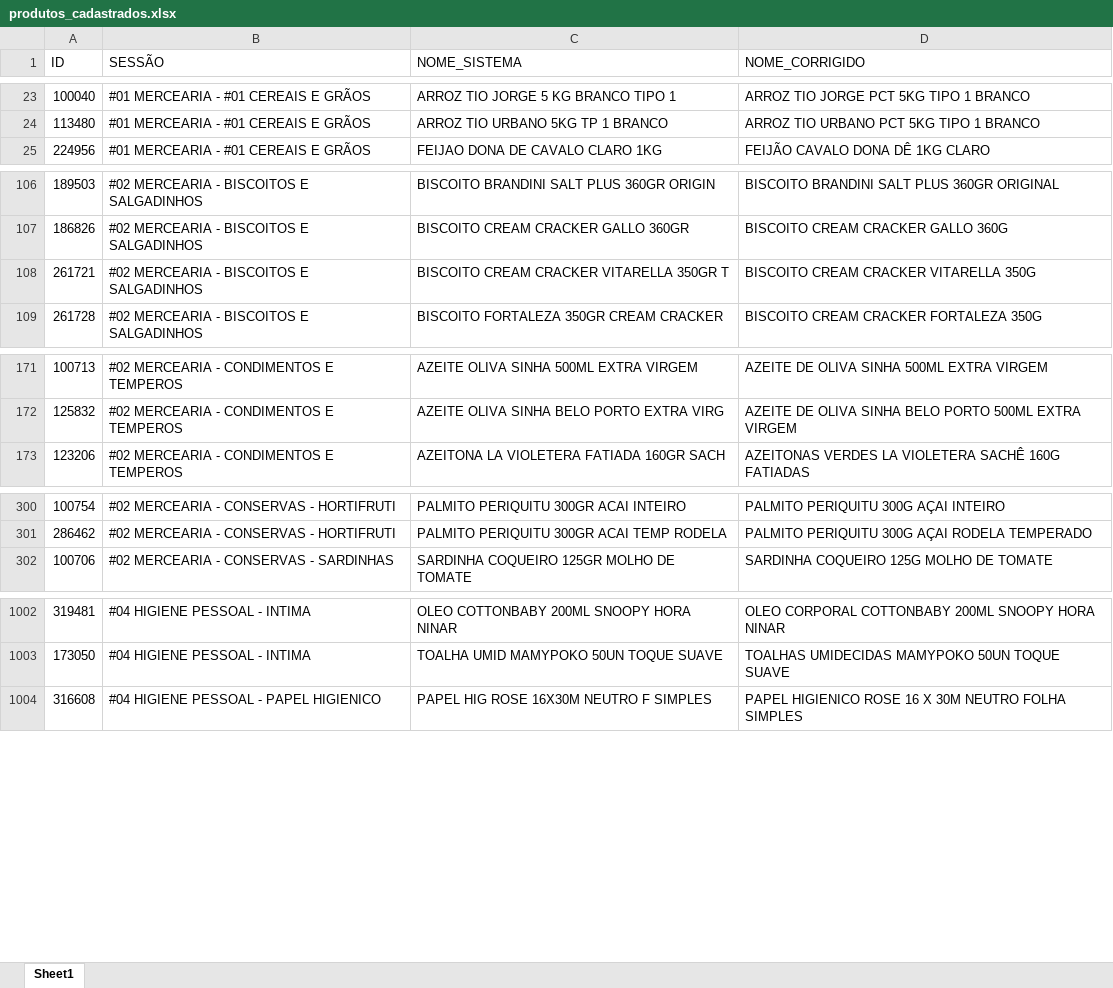
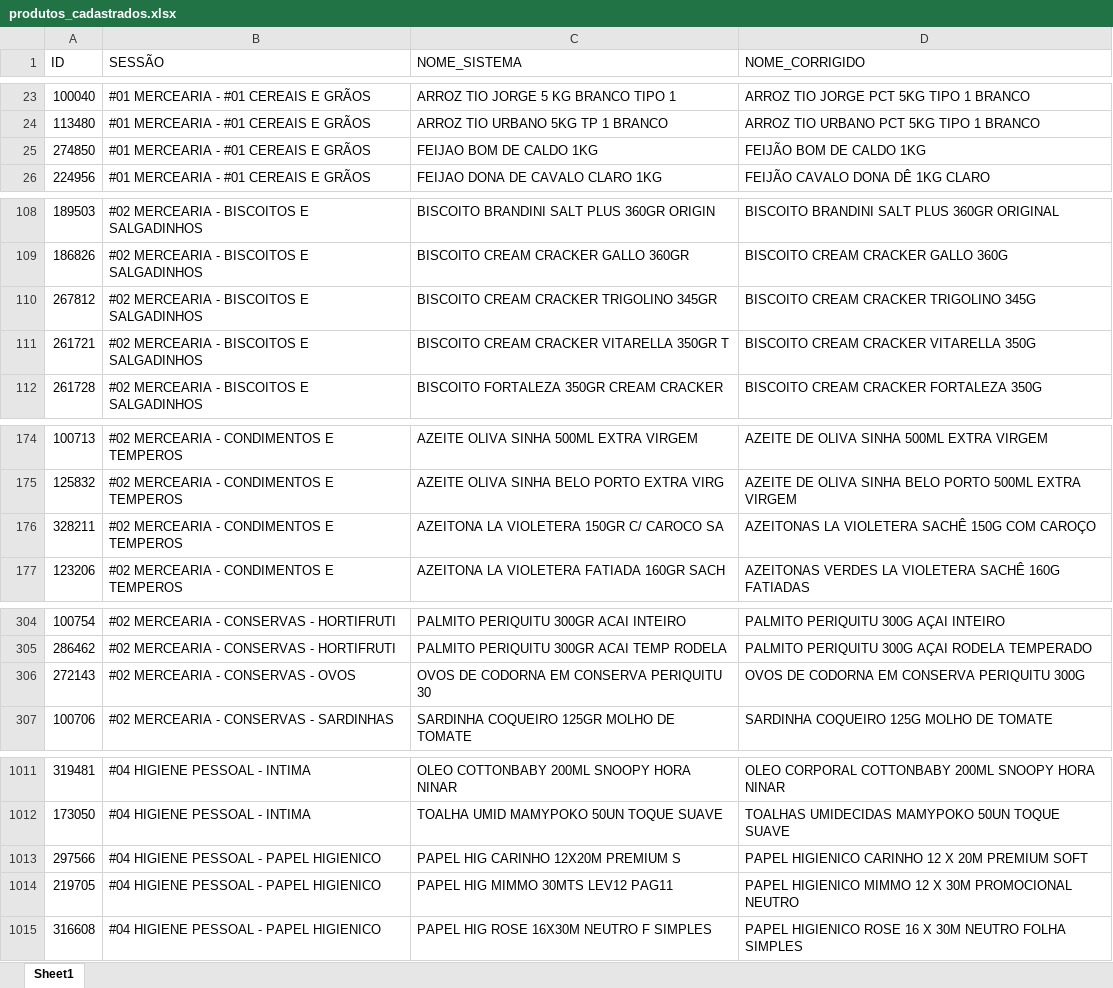
Before and after one commit to geisson/automacao_giro_ofertas, an Excel workbook: produtos_cadastrados.xlsx, sheet Sheet1, drawn as a sheet; only a part is shown, gaps mark what is left out; values as stored, in another font and other column widths than the file's, no cell formats; the diff covers the shown part only; the diff names each change by its address in the sheet, - before the commit and + after, or states it on an @@ line.

```diff
--- a/produtos_cadastrados.xlsx (sheet Sheet1)
+++ b/produtos_cadastrados.xlsx (sheet Sheet1)
+row 25: 274850 | #01 MERCEARIA - #01 CEREAIS E GRÃOS | FEIJAO BOM DE CALDO 1KG | FEIJÃO BOM DE CALDO 1KG
+row 110: 267812 | #02 MERCEARIA - BISCOITOS E SALGADINHOS | BISCOITO CREAM CRACKER TRIGOLINO 345GR | BISCOITO CREAM CRACKER TRIGOLINO 345G
+row 176: 328211 | #02 MERCEARIA - CONDIMENTOS E TEMPEROS | AZEITONA LA VIOLETERA 150GR C/ CAROCO SA | AZEITONAS LA VIOLETERA SACHÊ 150G COM CAROÇO
+row 306: 272143 | #02 MERCEARIA - CONSERVAS - OVOS | OVOS DE CODORNA EM CONSERVA PERIQUITU 30 | OVOS DE CODORNA EM CONSERVA PERIQUITU 300G
+row 1013: 297566 | #04 HIGIENE PESSOAL - PAPEL HIGIENICO | PAPEL HIG CARINHO 12X20M PREMIUM S | PAPEL HIGIENICO CARINHO 12 X 20M PREMIUM SOFT
+row 1014: 219705 | #04 HIGIENE PESSOAL - PAPEL HIGIENICO | PAPEL HIG MIMMO 30MTS LEV12 PAG11 | PAPEL HIGIENICO MIMMO 12 X 30M PROMOCIONAL NEUTRO
```
Also changed, not shown: 17 added rows and 9 removed rows elsewhere in this sheet, cell formats, giro_da_praça_ofertas.xlsx, 7 other files.
